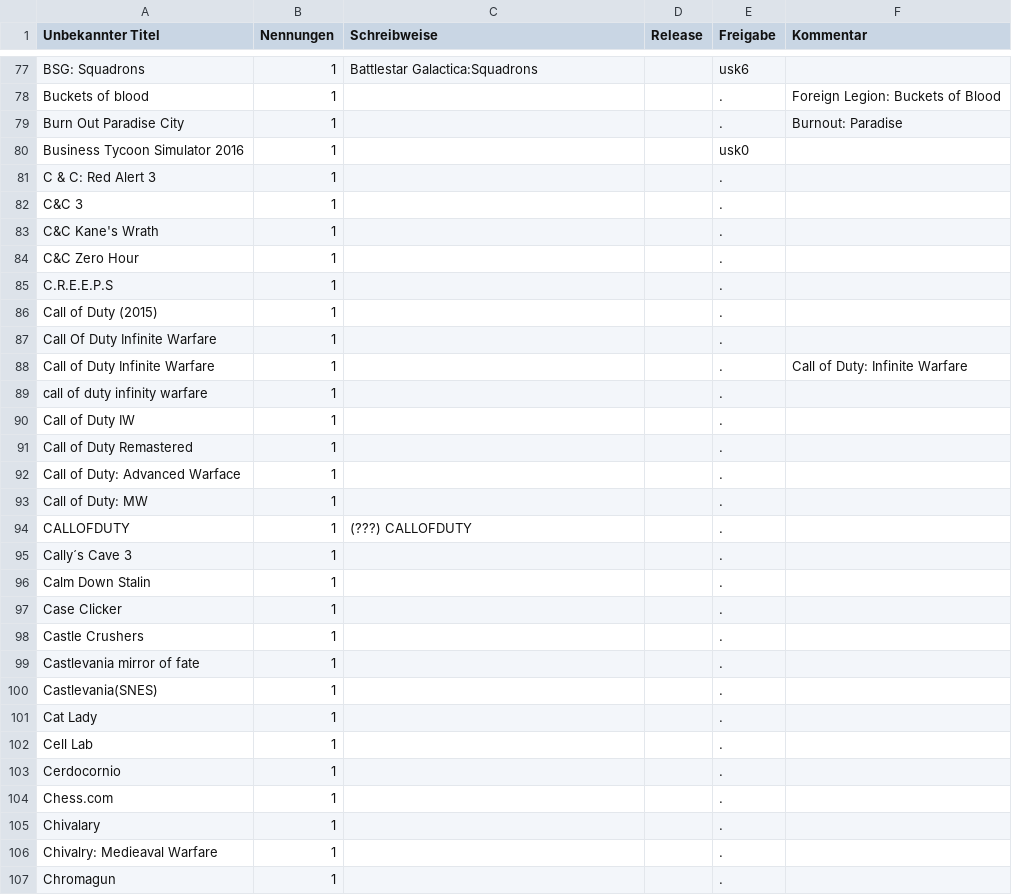
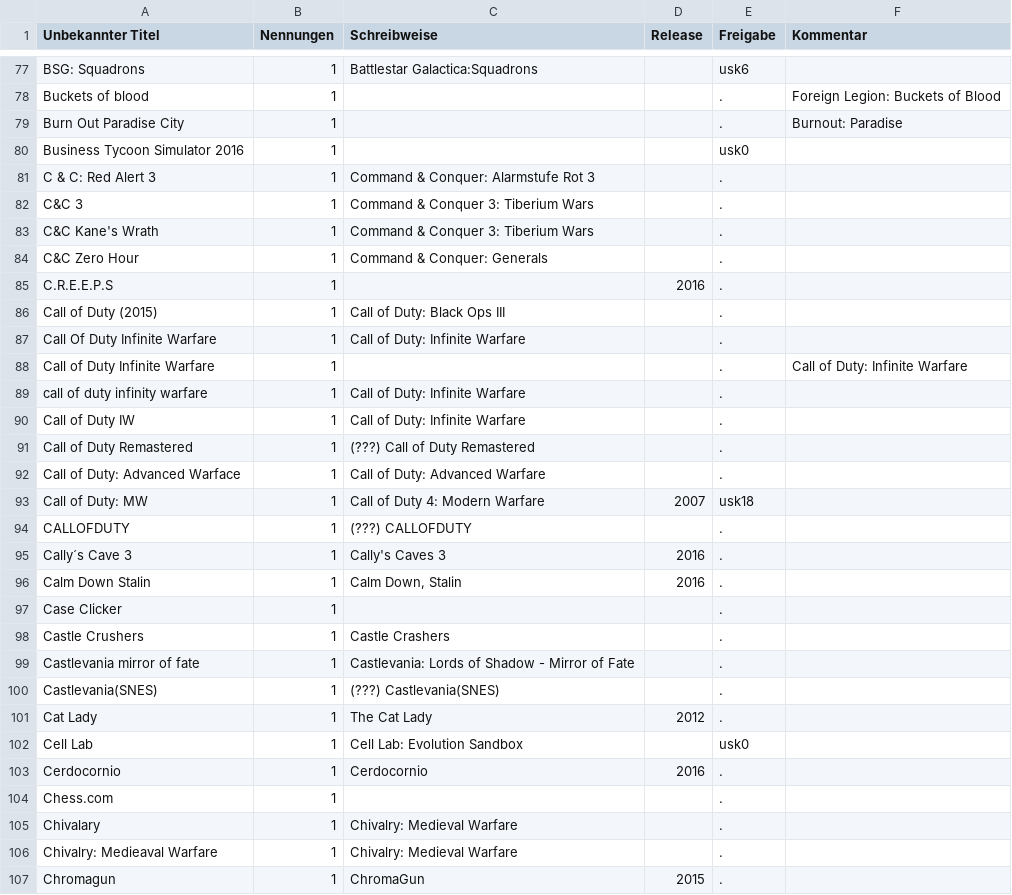
Before and after one commit to VDVC/Survey, a TSV file: daten/neue-titel.tsv, drawn as a sheet; only a part is shown, gaps mark what is left out; the diff covers the shown part only.

Commit message:
C Fertig

```diff
--- a/daten/neue-titel.tsv
+++ b/daten/neue-titel.tsv
@@ -80,28 +80,28 @@
 "Business Tycoon Simulator 2016"	1	""		"usk0"	""
-"C & C: Red Alert 3"	1	""		"."	""
-"C&C 3"	1	""		"."	""
-"C&C Kane's Wrath"	1	""		"."	""
-"C&C Zero Hour"	1	""		"."	""
-"C.R.E.E.P.S"	1	""		"."	""
-"Call of Duty (2015)"	1	""		"."	""
-"Call Of Duty Infinite Warfare"	1	""		"."	""
+"C & C: Red Alert 3"	1	"Command & Conquer: Alarmstufe Rot 3"		"."	""
+"C&C 3"	1	"Command & Conquer 3: Tiberium Wars"		"."	""
+"C&C Kane's Wrath"	1	"Command & Conquer 3: Tiberium Wars"		"."	""
+"C&C Zero Hour"	1	"Command & Conquer: Generals"		"."	""
+"C.R.E.E.P.S"	1	""	2016	"."	""
+"Call of Duty (2015)"	1	"Call of Duty: Black Ops III"		"."	""
+"Call Of Duty Infinite Warfare"	1	"Call of Duty: Infinite Warfare"		"."	""
 "Call of Duty Infinite Warfare"	1	""		"."	"Call of Duty: Infinite Warfare"
-"call of duty infinity warfare"	1	""		"."	""
-"Call of Duty IW"	1	""		"."	""
-"Call of Duty Remastered"	1	""		"."	""
-"Call of Duty: Advanced Warface"	1	""		"."	""
-"Call of Duty: MW"	1	""		"."	""
+"call of duty infinity warfare"	1	"Call of Duty: Infinite Warfare"		"."	""
+"Call of Duty IW"	1	"Call of Duty: Infinite Warfare"		"."	""
+"Call of Duty Remastered"	1	"(???) Call of Duty Remastered"		"."	""
+"Call of Duty: Advanced Warface"	1	"Call of Duty: Advanced Warfare"		"."	""
+"Call of Duty: MW"	1	"Call of Duty 4: Modern Warfare"	2007	"usk18"	""
 "CALLOFDUTY"	1	"(???) CALLOFDUTY"		"."	""
-"Cally´s Cave 3"	1	""		"."	""
-"Calm Down Stalin"	1	""		"."	""
+"Cally´s Cave 3"	1	"Cally's Caves 3"	2016	"."	""
+"Calm Down Stalin"	1	"Calm Down, Stalin"	2016	"."	""
 "Case Clicker"	1	""		"."	""
-"Castle Crushers"	1	""		"."	""
-"Castlevania mirror of fate"	1	""		"."	""
-"Castlevania(SNES)"	1	""		"."	""
-"Cat Lady"	1	""		"."	""
-"Cell Lab"	1	""		"."	""
-"Cerdocornio"	1	""		"."	""
+"Castle Crushers"	1	"Castle Crashers"		"."	""
+"Castlevania mirror of fate"	1	"Castlevania: Lords of Shadow - Mirror of Fate"		"."	""
+"Castlevania(SNES)"	1	"(???) Castlevania(SNES)"		"."	""
+"Cat Lady"	1	"The Cat Lady"	2012	"."	""
+"Cell Lab"	1	"Cell Lab: Evolution Sandbox"		"usk0"	""
+"Cerdocornio"	1	"Cerdocornio"	2016	"."	""
 "Chess.com"	1	""		"."	""
-"Chivalary"	1	""		"."	""
-"Chivalry: Medieaval Warfare"	1	""		"."	""
-"Chromagun"	1	""		"."	""
+"Chivalary"	1	"Chivalry: Medieval Warfare"		"."	""
+"Chivalry: Medieaval Warfare"	1	"Chivalry: Medieval Warfare"		"."	""
+"Chromagun"	1	"ChromaGun"	2015	"."	""
```
Also changed, not shown: 28 edited cells elsewhere in this file.
